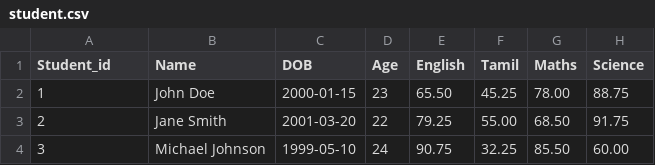
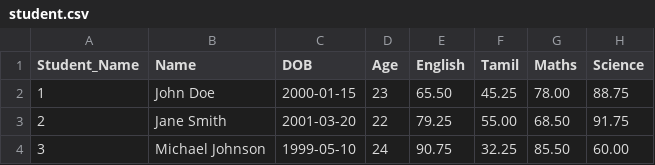
Before and after one commit to Santhosh095/pandasDatasets, a CSV file: student.csv, drawn as a sheet; only a part is shown.

Commit message:
Update student.csv

```diff
--- a/student.csv
+++ b/student.csv
@@ -1,2 +1,2 @@
-Student_id,Name,DOB,Age,English,Tamil,Maths,Science
+Student_Name,Name,DOB,Age,English,Tamil,Maths,Science
 1,John Doe,2000-01-15,23,65.50,45.25,78.00,88.75
```
